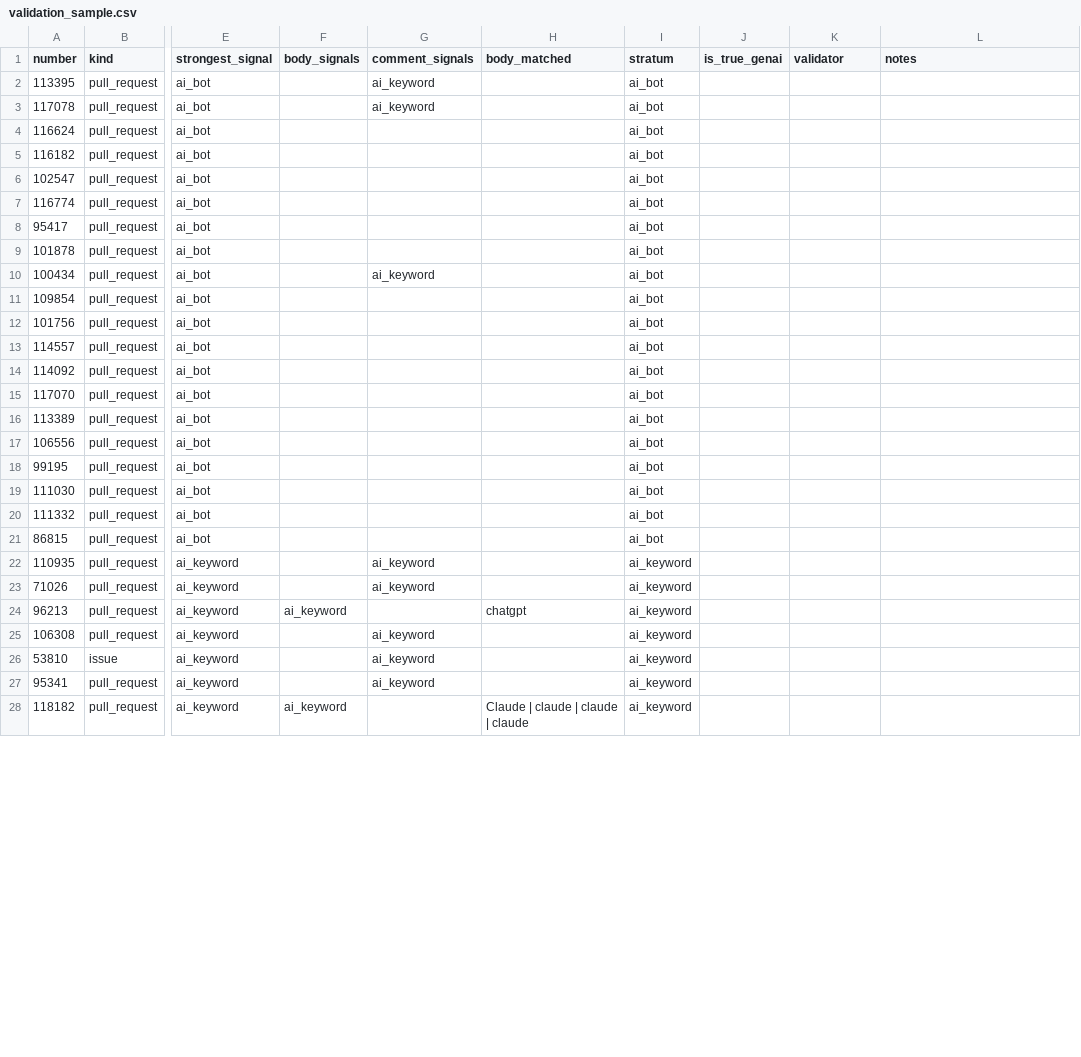
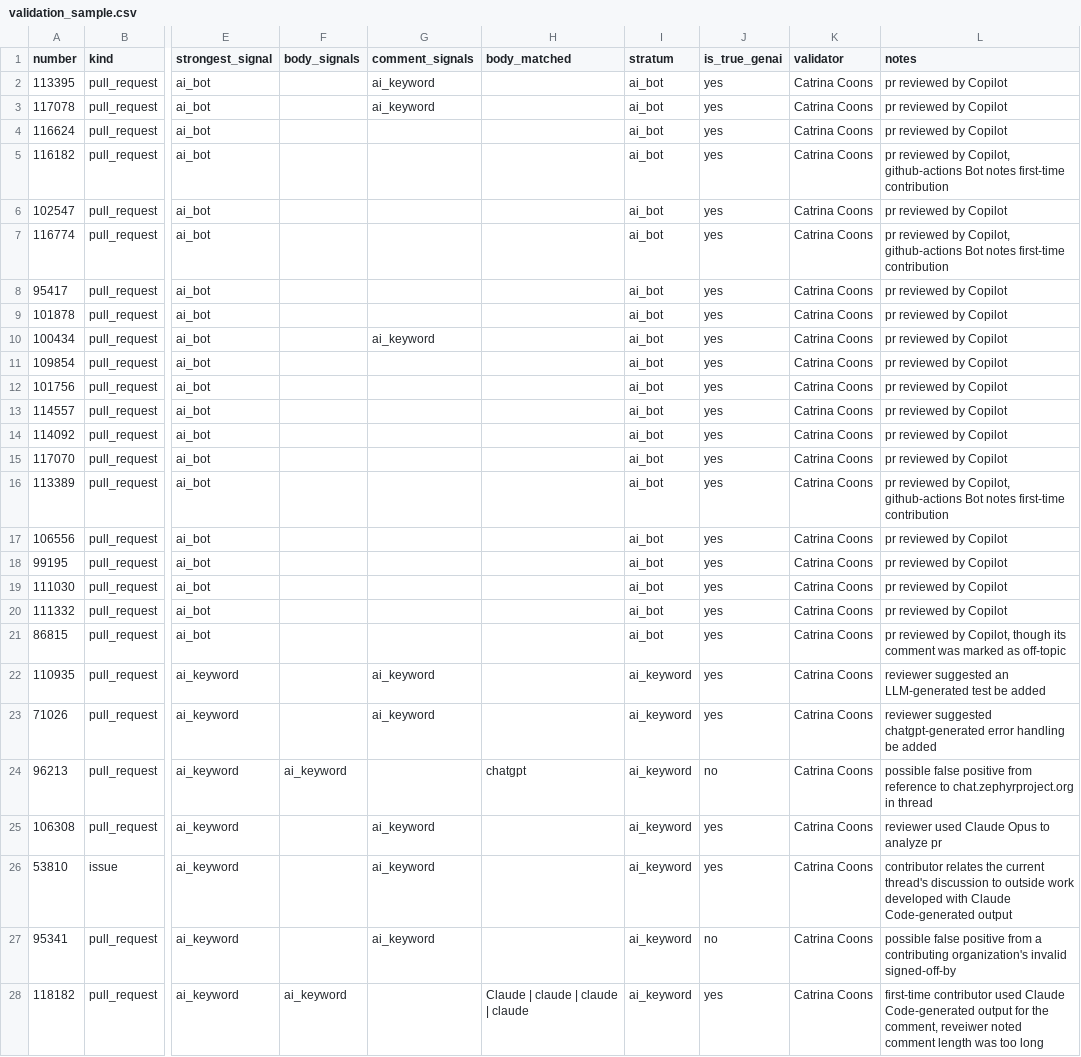
Before and after one commit to catrinacoons/CS480-Group-3-Project, a CSV file: validation_sample.csv, drawn as a sheet; only a part is shown, gaps mark what is left out; the diff covers the shown part only; the diff names each change by its address in the sheet, - before the commit and + after, or states it on an @@ line.

Commit message:
filled manual validation portion lines 1-29

```diff
--- a/validation_sample.csv
+++ b/validation_sample.csv
-J2:J23 (is_true_genai): (empty)
+J2:J23 (is_true_genai): yes
-K2:K28 (validator): (empty)
+K2:K28 (validator): Catrina Coons
-L2:L4 (notes): (empty)
+L2:L4 (notes): pr reviewed by Copilot
-L5 (notes): (empty)
+L5 (notes): pr reviewed by Copilot, github-actions Bot notes first-time contribution
-L6 (notes): (empty)
+L6 (notes): pr reviewed by Copilot
-L7 (notes): (empty)
+L7 (notes): pr reviewed by Copilot, github-actions Bot notes first-time contribution
-L8:L15 (notes): (empty)
+L8:L15 (notes): pr reviewed by Copilot
-L16 (notes): (empty)
+L16 (notes): pr reviewed by Copilot, github-actions Bot notes first-time contribution
-L17:L20 (notes): (empty)
+L17:L20 (notes): pr reviewed by Copilot
-L21 (notes): (empty)
+L21 (notes): pr reviewed by Copilot, though its comment was marked as off-topic
-L22 (notes): (empty)
+L22 (notes): reviewer suggested an LLM-generated test be added
-L23 (notes): (empty)
+L23 (notes): reviewer suggested chatgpt-generated error handling be added
-J24 (is_true_genai): (empty)
+J24 (is_true_genai): no
-L24 (notes): (empty)
+L24 (notes): possible false positive from reference to chat.zephyrproject.org in thread
-J25:J26 (is_true_genai): (empty)
+J25:J26 (is_true_genai): yes
-L25 (notes): (empty)
+L25 (notes): reviewer used Claude Opus to analyze pr
-L26 (notes): (empty)
+L26 (notes): contributor relates the current thread's discussion to outside work developed with Claude Code-generated output
-J27 (is_true_genai): (empty)
+J27 (is_true_genai): no
-L27 (notes): (empty)
+L27 (notes): possible false positive from a contributing organization's invalid signed-off-by
-J28 (is_true_genai): (empty)
+J28 (is_true_genai): yes
-L28 (notes): (empty)
+L28 (notes): first-time contributor used Claude Code-generated output for the comment, reveiwer noted comment length was too long
```
Also changed, not shown: 3 edited cells elsewhere in this file.
